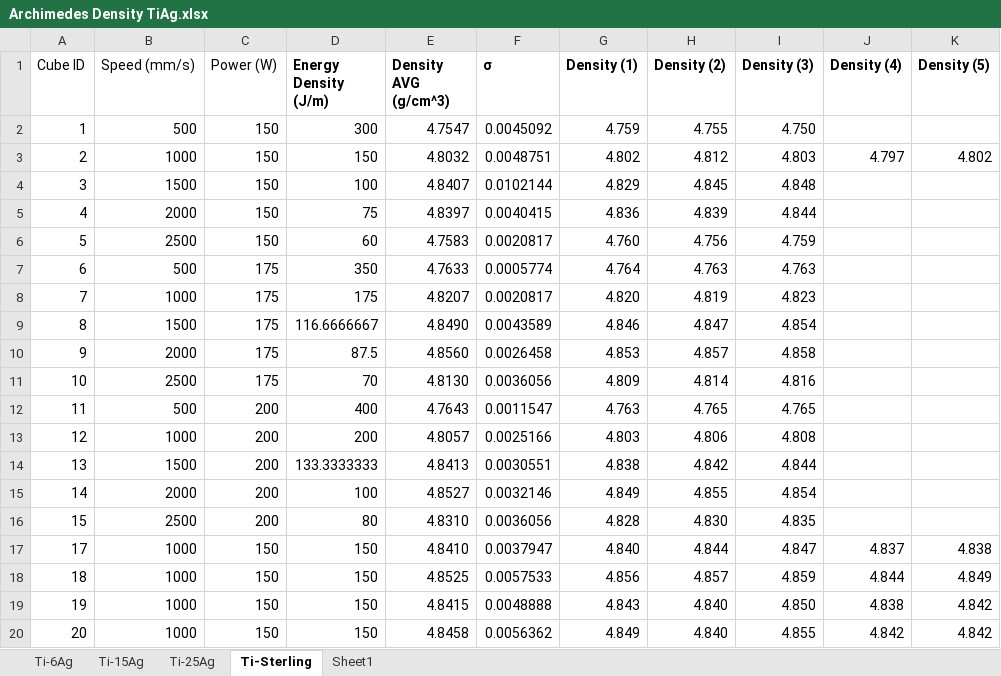
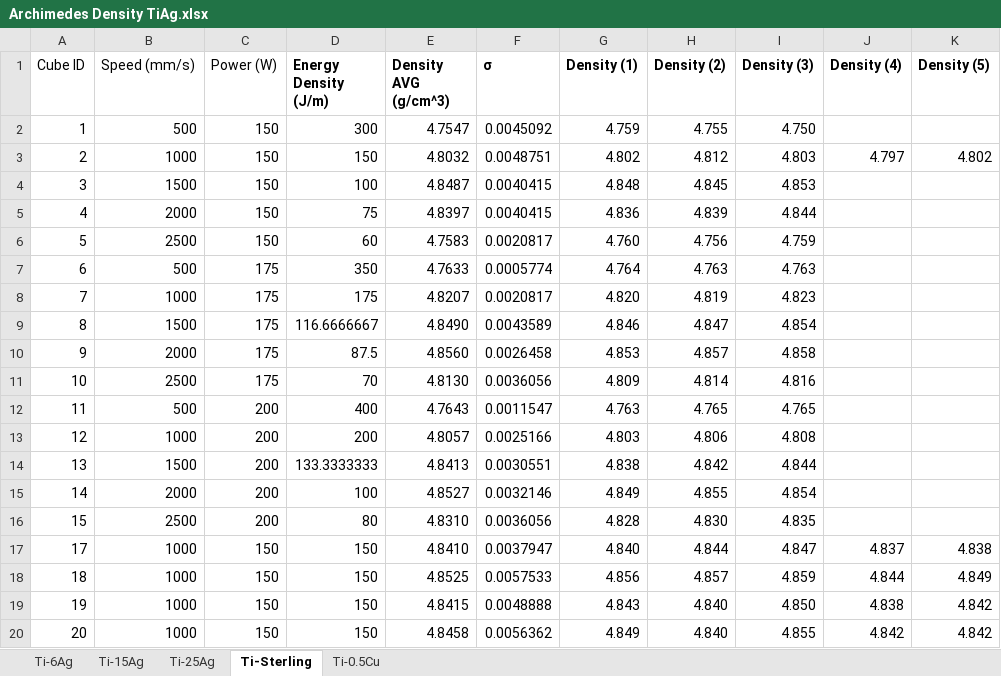
Before and after one commit to Obbaron/ampm-analysis, an Excel workbook: etc/Archimedes Density TiAg.xlsx, sheet Ti-Sterling, drawn as a sheet; only a part is shown; values as stored, in another font and other column widths than the file's, no borders; charts and pictures not drawn; the diff names each change by its address in the sheet, - before the commit and + after, or states it on an @@ line.

```diff
--- a/etc/Archimedes Density TiAg.xlsx (sheet Ti-Sterling)
+++ b/etc/Archimedes Density TiAg.xlsx (sheet Ti-Sterling)
-sheet tab: Sheet1
+sheet tab: Ti-0.5Cu
-E4 (Density AVG (g/cm^3)): 4.8407
+E4 (Density AVG (g/cm^3)): 4.8487
-F4 (σ): 0.0102144
+F4 (σ): 0.0040415
-G4 (Density (1)): 4.829
+G4 (Density (1)): 4.848
-I4 (Density (3)): 4.848
+I4 (Density (3)): 4.853
```
Also changed, not shown: sheet Ti-0.5Cu, sheet Ti-25Ag, charts or pictures, 3 other files.
